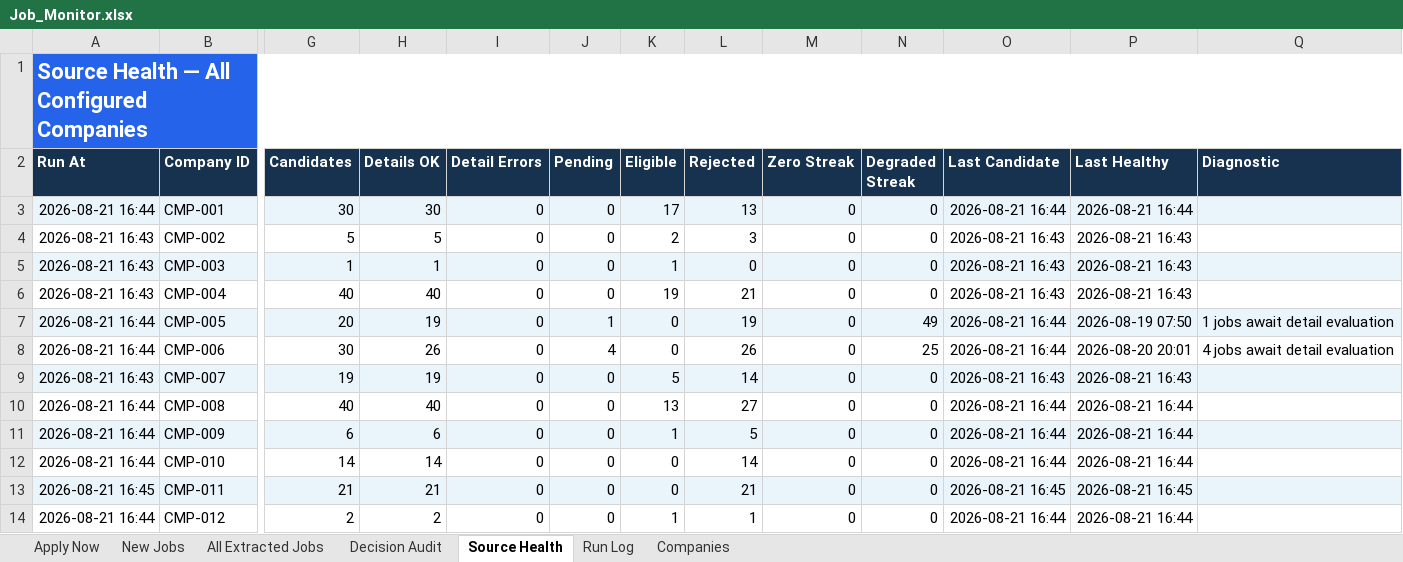
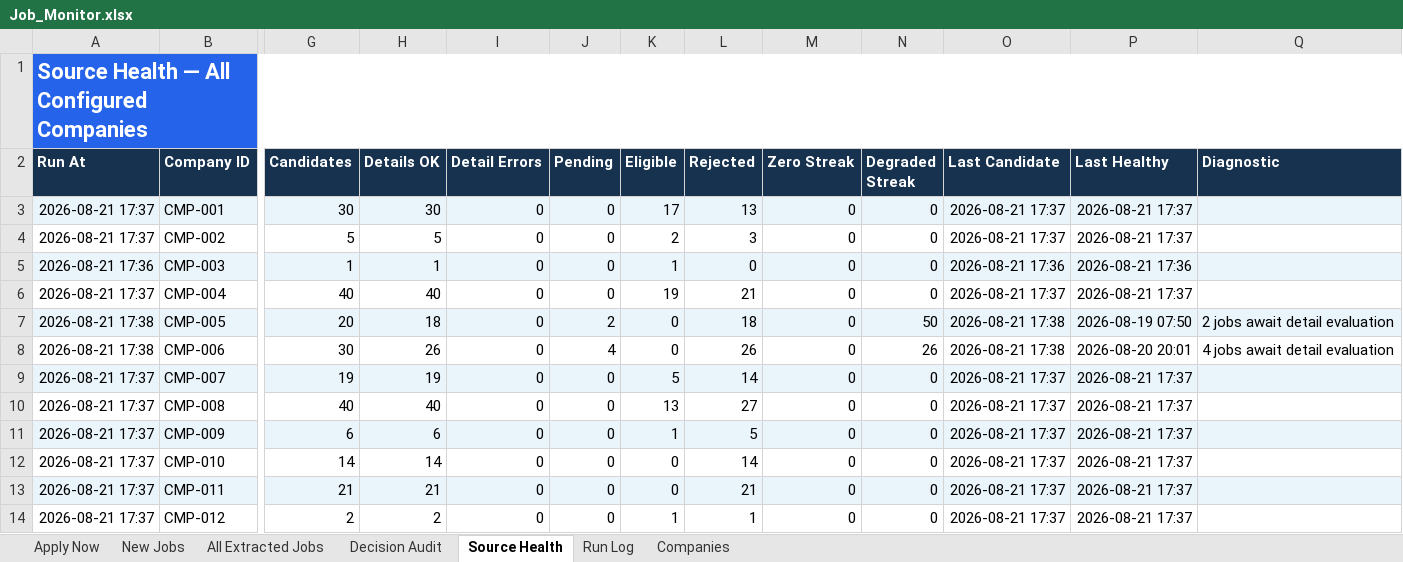
Before and after one commit to taran-dev4u/career-job-monitor, an Excel workbook: outputs/job-monitor/Job_Monitor.xlsx, sheet Source Health, drawn as a sheet; only a part is shown, gaps mark what is left out; values as stored, in another font and other column widths than the file's, no borders; table styles not drawn; the diff covers the shown part only; the diff names each change by its address in the sheet, - before the commit and + after, or states it on an @@ line.

```diff
--- a/outputs/job-monitor/Job_Monitor.xlsx (sheet Source Health)
+++ b/outputs/job-monitor/Job_Monitor.xlsx (sheet Source Health)
-A3 (Run At): 2026-08-21 16:44
+A3 (Run At): 2026-08-21 17:37
-O3 (Last Candidate): 2026-08-21 16:44
+O3 (Last Candidate): 2026-08-21 17:37
-P3 (Last Healthy): 2026-08-21 16:44
+P3 (Last Healthy): 2026-08-21 17:37
-A4 (Run At): 2026-08-21 16:43
+A4 (Run At): 2026-08-21 17:37
-O4 (Last Candidate): 2026-08-21 16:43
+O4 (Last Candidate): 2026-08-21 17:37
-P4 (Last Healthy): 2026-08-21 16:43
+P4 (Last Healthy): 2026-08-21 17:37
-A5 (Run At): 2026-08-21 16:43
+A5 (Run At): 2026-08-21 17:36
-O5 (Last Candidate): 2026-08-21 16:43
+O5 (Last Candidate): 2026-08-21 17:36
-P5 (Last Healthy): 2026-08-21 16:43
+P5 (Last Healthy): 2026-08-21 17:36
-A6 (Run At): 2026-08-21 16:43
+A6 (Run At): 2026-08-21 17:37
-O6 (Last Candidate): 2026-08-21 16:43
+O6 (Last Candidate): 2026-08-21 17:37
-P6 (Last Healthy): 2026-08-21 16:43
+P6 (Last Healthy): 2026-08-21 17:37
-A7:A8 (Run At): 2026-08-21 16:44
+A7:A8 (Run At): 2026-08-21 17:38
-H7 (Details OK): 19
+H7 (Details OK): 18
-J7 (Pending): 1
+J7 (Pending): 2
-L7 (Rejected): 19
+L7 (Rejected): 18
-N7 (Degraded Streak): 49
+N7 (Degraded Streak): 50
-O7:O8 (Last Candidate): 2026-08-21 16:44
+O7:O8 (Last Candidate): 2026-08-21 17:38
-Q7 (Diagnostic): 1 jobs await detail evaluation
+Q7 (Diagnostic): 2 jobs await detail evaluation
-N8 (Degraded Streak): 25
+N8 (Degraded Streak): 26
-A9 (Run At): 2026-08-21 16:43
+A9 (Run At): 2026-08-21 17:37
-O9 (Last Candidate): 2026-08-21 16:43
+O9 (Last Candidate): 2026-08-21 17:37
-P9 (Last Healthy): 2026-08-21 16:43
+P9 (Last Healthy): 2026-08-21 17:37
-A10:A12 (Run At): 2026-08-21 16:44
+A10:A12 (Run At): 2026-08-21 17:37
-O10:O12 (Last Candidate): 2026-08-21 16:44
+O10:O12 (Last Candidate): 2026-08-21 17:37
-P10:P12 (Last Healthy): 2026-08-21 16:44
+P10:P12 (Last Healthy): 2026-08-21 17:37
-A13 (Run At): 2026-08-21 16:45
+A13 (Run At): 2026-08-21 17:37
-O13 (Last Candidate): 2026-08-21 16:45
+O13 (Last Candidate): 2026-08-21 17:37
-P13 (Last Healthy): 2026-08-21 16:45
+P13 (Last Healthy): 2026-08-21 17:37
-A14 (Run At): 2026-08-21 16:44
+A14 (Run At): 2026-08-21 17:37
-O14 (Last Candidate): 2026-08-21 16:44
+O14 (Last Candidate): 2026-08-21 17:37
-P14 (Last Healthy): 2026-08-21 16:44
+P14 (Last Healthy): 2026-08-21 17:37
```
Also changed, not shown: 22 edited cells and cell formats elsewhere in this sheet, sheet All Extracted Jobs, sheet Decision Audit, sheet Apply Now, sheet New Jobs, sheet Run Log, 11 other files.
